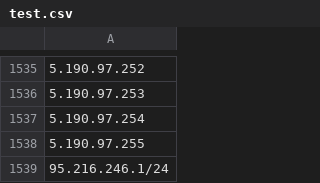
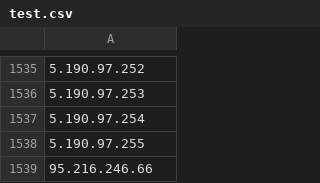
Before and after one commit to sentineltestgithub/cti, a CSV file: test.csv, drawn as a sheet; only a part is shown, gaps mark what is left out; the diff names each change by its address in the sheet, - before the commit and + after, or states it on an @@ line.

Commit message:
Update test.csv

```diff
--- a/test.csv
+++ b/test.csv
-A1539: 95.216.246.1/24
+A1539: 95.216.246.66
```
